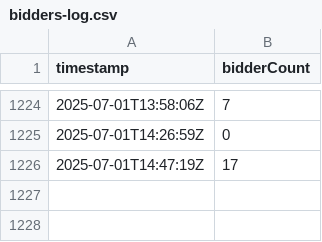
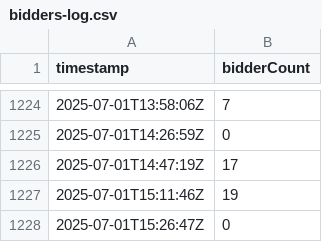
Before and after one commit to sechug/biddersuccinct-analytics, a CSV file: data/raw/bidders-log.csv, drawn as a sheet; only a part is shown, gaps mark what is left out.

```diff
--- a/data/raw/bidders-log.csv
+++ b/data/raw/bidders-log.csv
@@ -1226 +1226,3 @@ timestamp,bidderCount
 2025-07-01T14:47:19Z,17
+2025-07-01T15:11:46Z,19
+2025-07-01T15:26:47Z,0
```
Also changed, not shown: 1 other file.
